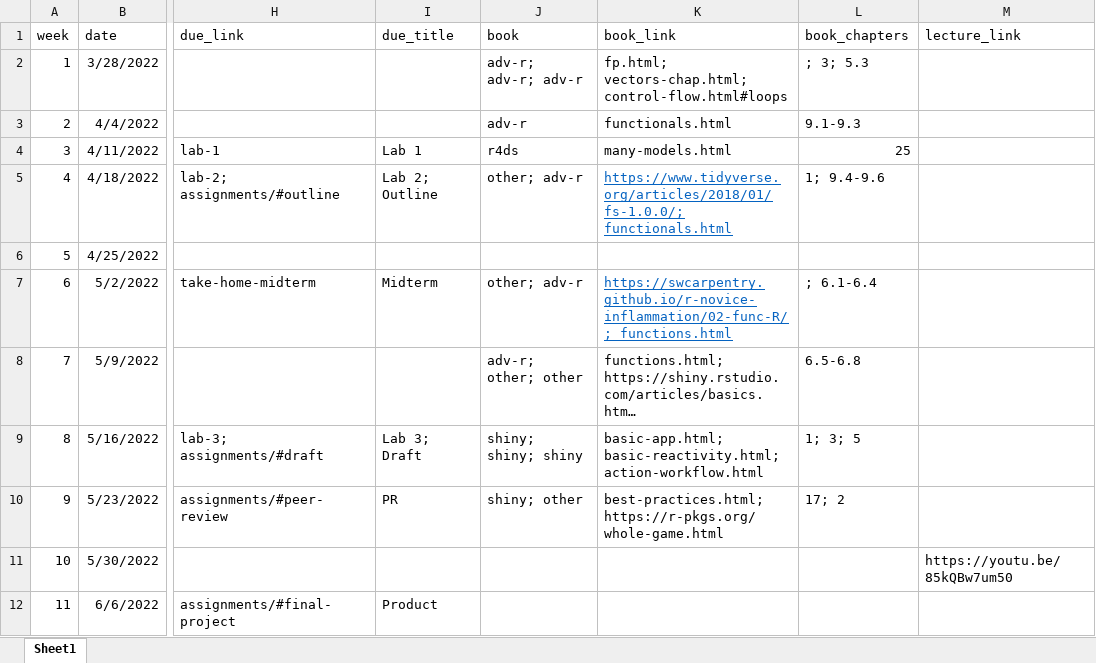
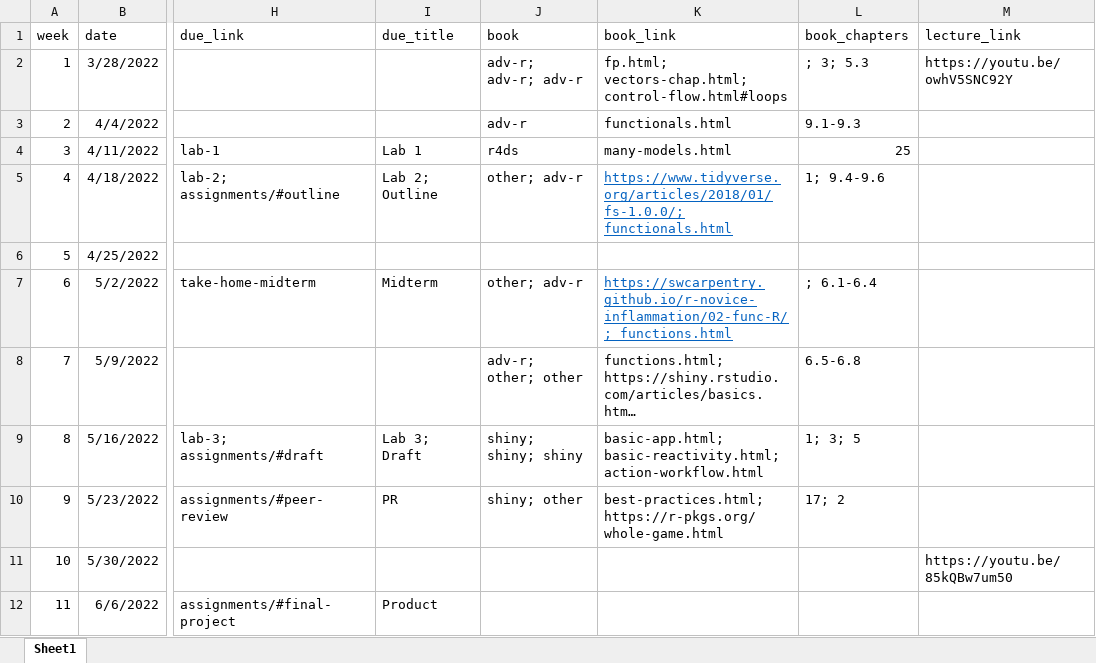
Before and after one commit to uo-datasci-specialization/c3-fp-2022, an Excel workbook: website-data/course-schedule.xlsx, sheet Sheet1, drawn as a sheet; only a part is shown, gaps mark what is left out; long unchanged cells end in …; values as stored, in another font and other column widths than the file's, no borders; the diff names each change by its address in the sheet, - before the commit and + after, or states it on an @@ line.

Commit message:
post w1 lecture link

```diff
--- a/website-data/course-schedule.xlsx (sheet Sheet1)
+++ b/website-data/course-schedule.xlsx (sheet Sheet1)
-M2 (lecture_link): (empty)
+M2 (lecture_link): https://youtu.be/owhV5SNC92Y
```
Also changed, not shown: 1 other file.
